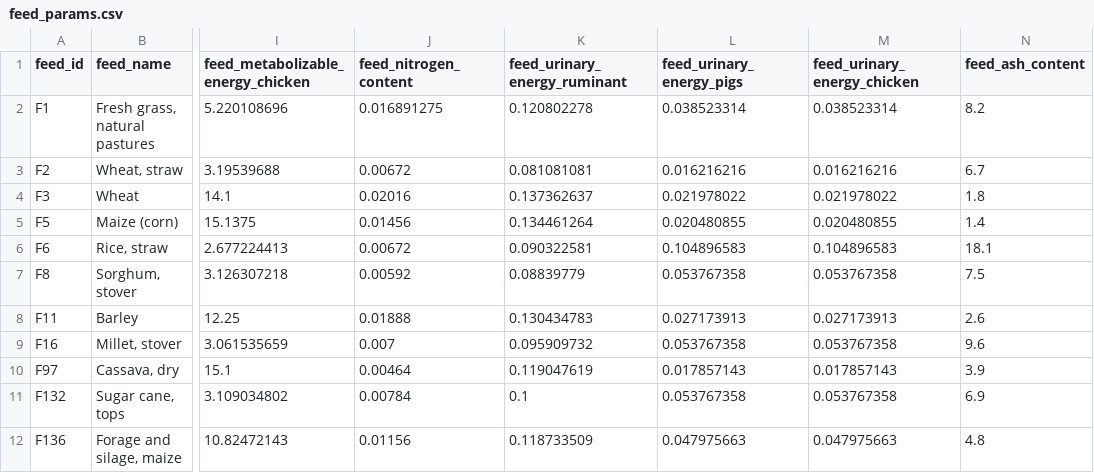
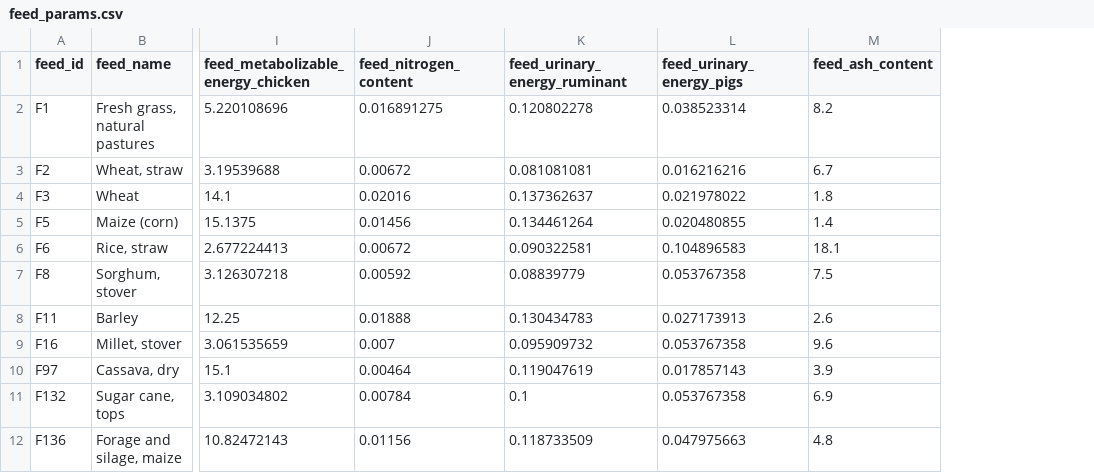
Before and after one commit to un-fao/GLEAM, a CSV file: inst/extdata/Parameters/feed/feed_params.csv, drawn as a sheet; only a part is shown, gaps mark what is left out; the diff names each change by its address in the sheet, - before the commit and + after, or states it on an @@ line.

Commit message:
setting feed_urinary_energy_chicken = 0 in the scientific function for methodological consistency
This change was introduced in agreement with Giuseppe. feed_urinary_energy_chicken is not a meaningful variable for a biological perspective, but we still need it (as 0) for some calculations. Therefore:
1) It was removed from the input dataset
2) Set at 0 in the scientific function.

```diff
--- a/inst/extdata/Parameters/feed/feed_params.csv
+++ b/inst/extdata/Parameters/feed/feed_params.csv
-column M (feed_urinary_energy_chicken), rows 2-12: 0.038523314 | 0.016216216 | 0.021978022 | 0.020480855 | 0.104896583 | 0.053767358 | 0.027173913 | 0.053767358 | 0.017857143 | 0.053767358 | 0.047975663
```
Also changed, not shown: 5 other files.
